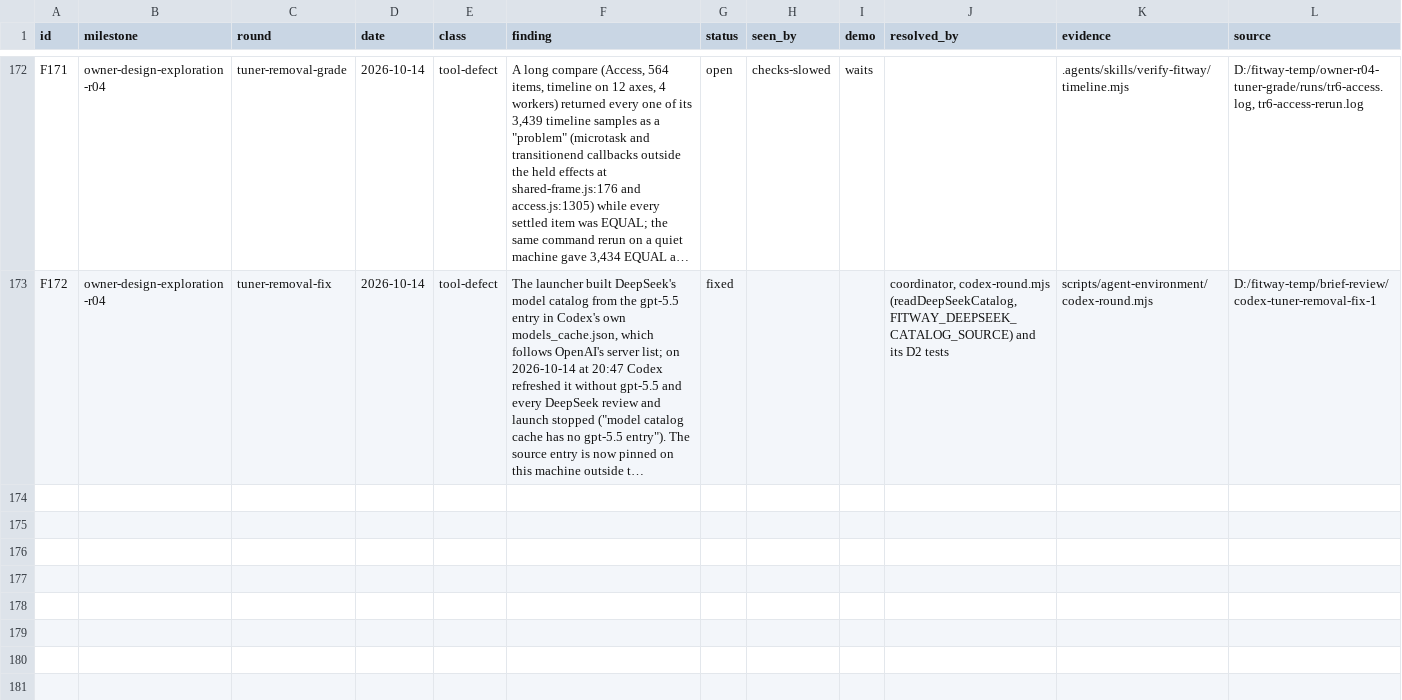
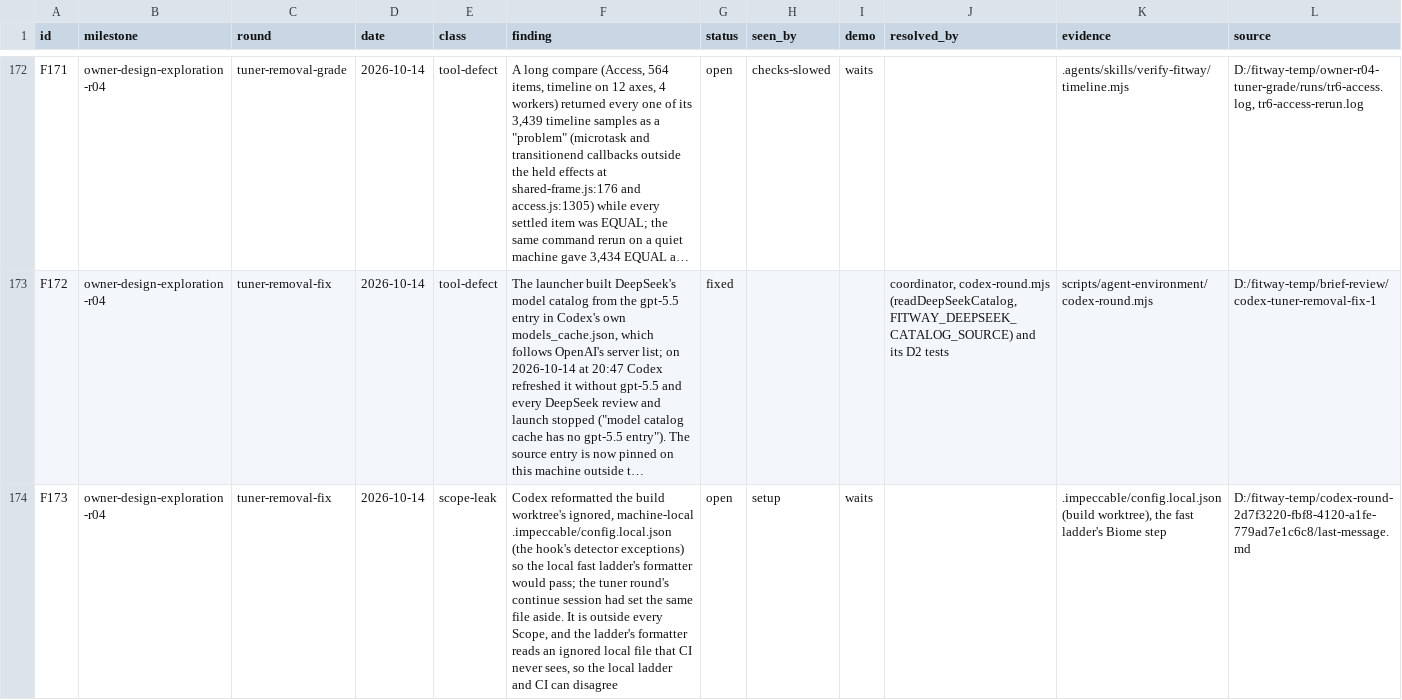
Before and after one commit to zsnqi/fitway, a TSV file: docs/phase-records/handoffs/agent-environment/findings.tsv, drawn as a sheet; only a part is shown, gaps mark what is left out; long unchanged cells end in …; the diff names each change by its address in the sheet, - before the commit and + after, or states it on an @@ line.

```diff
--- a/docs/phase-records/handoffs/agent-environment/findings.tsv
+++ b/docs/phase-records/handoffs/agent-environment/findings.tsv
+row 174: F173 | owner-design-exploration-r04 | tuner-removal-fix | 2026-10-14 | scope-leak | Codex reformatted the build worktree's ignored, machine-local .impeccable/config.local.json (the hook's detector exceptions) so the local fast ladder's formatter would pass; the tuner round's continue session had set the same file aside. It is outside every Scope, and the ladder's formatter reads an ignored local file that CI never sees, so the local ladder and CI can disagree | open | setup | waits |  | .impeccable/config.local.json (build worktree), the fast ladder's Biome step | D:/fitway-temp/codex-round-2d7f3220-fbf8-4120-a1fe-779ad7e1c6c8/last-message.md
```
Also changed, not shown: docs/phase-records/handoffs/agent-environment/rounds.tsv, 3 other files.
